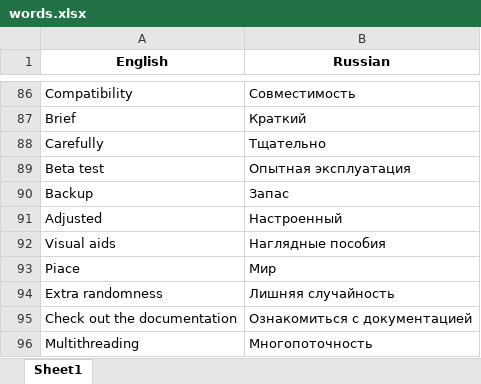
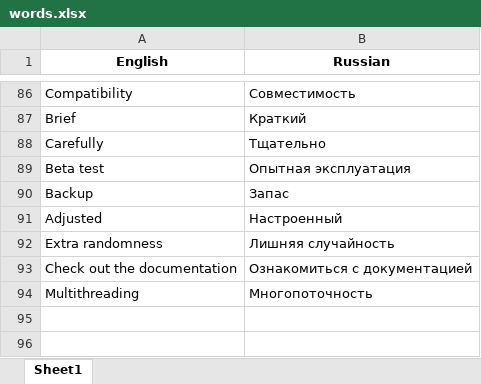
Before and after one commit to RoTorEx/Console_translater, an Excel workbook: words.xlsx, sheet Sheet1, drawn as a sheet; only a part is shown, gaps mark what is left out; values as stored, in another font and other column widths than the file's, no borders; the diff names each change by its address in the sheet, - before the commit and + after, or states it on an @@ line.

```diff
--- a/words.xlsx (sheet Sheet1)
+++ b/words.xlsx (sheet Sheet1)
-row 92: Visual aids | Наглядные пособия
-row 93: Piace | Мир
```
Also changed, not shown: 1 other file.
